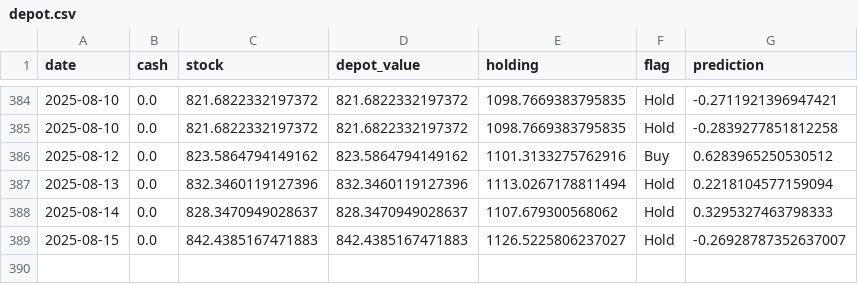
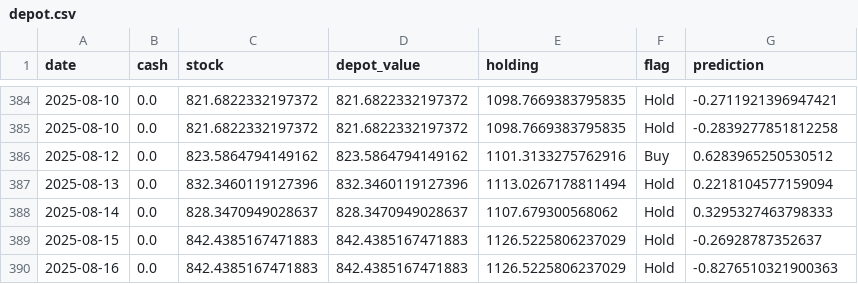
Before and after one commit to CastIehard/Stock-Prediction-AI, a CSV file: Stocks/Verizon/depot.csv, drawn as a sheet; only a part is shown, gaps mark what is left out.

```diff
--- a/Stocks/Verizon/depot.csv
+++ b/Stocks/Verizon/depot.csv
@@ -388,2 +388,3 @@ date,cash,stock,depot_value,holding,flag,prediction
 2025-08-14,0.0,828.3470949028637,828.3470949028637,1107.679300568062,Hold,0.3295327463798333
-2025-08-15,0.0,842.4385167471883,842.4385167471883,1126.5225806237027,Hold,-0.26928787352637007
+2025-08-15,0.0,842.4385167471883,842.4385167471883,1126.5225806237029,Hold,-0.26928787352637
+2025-08-16,0.0,842.4385167471883,842.4385167471883,1126.5225806237029,Hold,-0.8276510321900363
```
Also changed, not shown: Stocks/Adobe/depot.csv, 2 other files.
